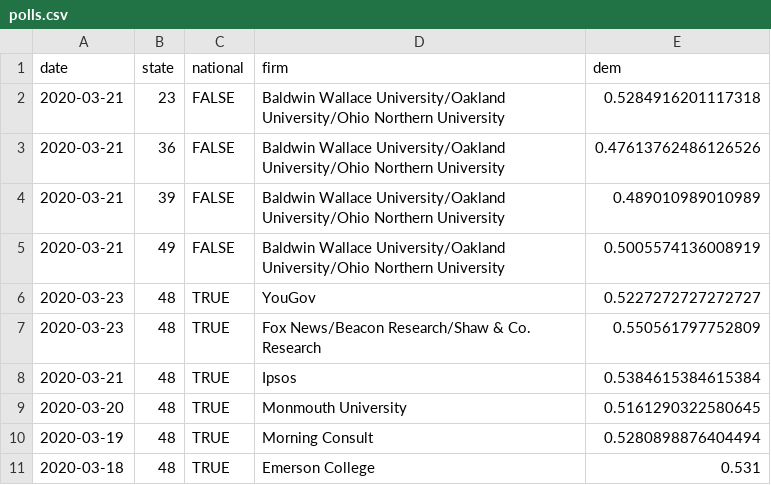
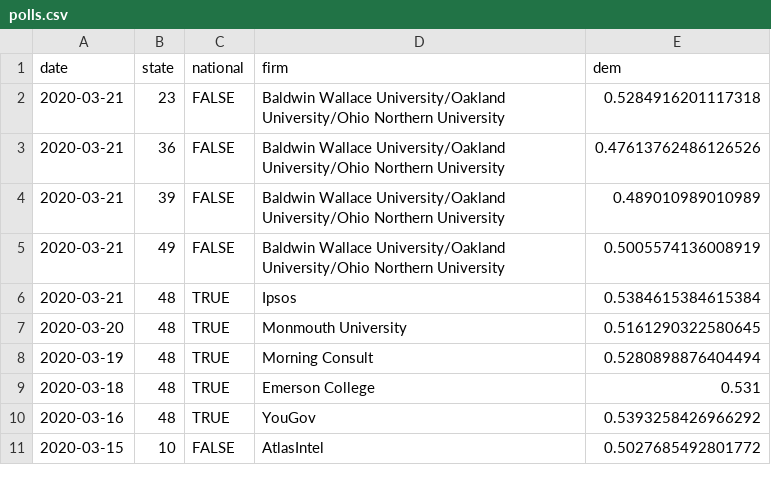
Before and after one commit to CoryMcCartan/president, a CSV file: docs/polls.csv, drawn as a sheet; only a part is shown; the shorter side is filled out with more unchanged rows; the diff names each change by its address in the sheet, - before the commit and + after, or states it on an @@ line.

```diff
--- a/docs/polls.csv
+++ b/docs/polls.csv
-row 6: 2020-03-23 | 48 | TRUE | YouGov | 0.5227272727272727
-row 7: 2020-03-23 | 48 | TRUE | Fox News/Beacon Research/Shaw & Co. Research | 0.550561797752809
```
Also changed, not shown: docs/history.csv, docs/state_history.csv, 1 other file.
